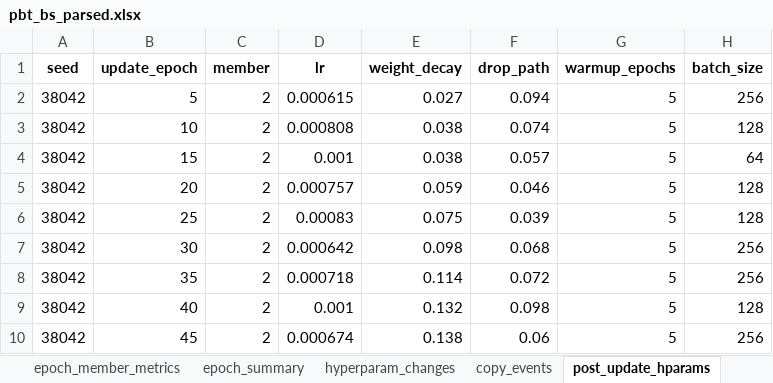
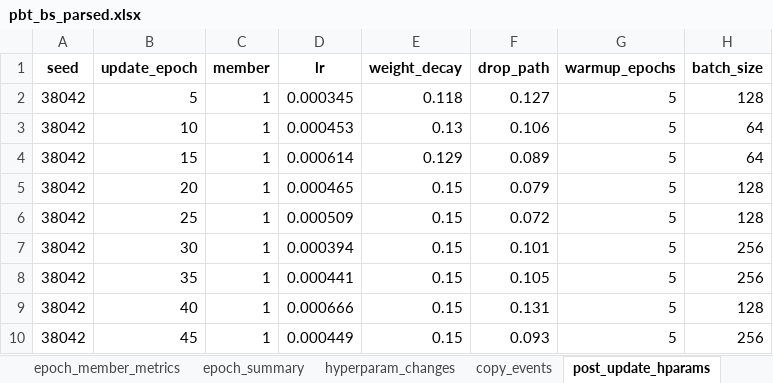
Before and after one commit to EtaashP/CS182-Final-Project-Submission-Code, an Excel workbook: Structured Outputs/PBT/pbt_bs_parsed.xlsx, sheet post_update_hparams, drawn as a sheet; only a part is shown; values as stored, in another font and other column widths than the file's, no borders; the diff covers the shown part only; the diff names each change by its address in the sheet, - before the commit and + after, or states it on an @@ line.

```diff
--- a/Structured Outputs/PBT/pbt_bs_parsed.xlsx (sheet post_update_hparams)
+++ b/Structured Outputs/PBT/pbt_bs_parsed.xlsx (sheet post_update_hparams)
-C2:C10 (member): 2
+C2:C10 (member): 1
-D2 (lr): 0.000615
+D2 (lr): 0.000345
-E2 (weight_decay): 0.027
+E2 (weight_decay): 0.118
-F2 (drop_path): 0.094
+F2 (drop_path): 0.127
-H2 (batch_size): 256
+H2 (batch_size): 128
-D3 (lr): 0.000808
+D3 (lr): 0.000453
-E3 (weight_decay): 0.038
+E3 (weight_decay): 0.13
-F3 (drop_path): 0.074
+F3 (drop_path): 0.106
-H3 (batch_size): 128
+H3 (batch_size): 64
-D4 (lr): 0.001
+D4 (lr): 0.000614
-E4 (weight_decay): 0.038
+E4 (weight_decay): 0.129
-F4 (drop_path): 0.057
+F4 (drop_path): 0.089
-D5 (lr): 0.000757
+D5 (lr): 0.000465
-E5 (weight_decay): 0.059
+E5 (weight_decay): 0.15
-F5 (drop_path): 0.046
+F5 (drop_path): 0.079
-D6 (lr): 0.00083
+D6 (lr): 0.000509
-E6 (weight_decay): 0.075
+E6 (weight_decay): 0.15
-F6 (drop_path): 0.039
+F6 (drop_path): 0.072
-D7 (lr): 0.000642
+D7 (lr): 0.000394
-E7 (weight_decay): 0.098
+E7 (weight_decay): 0.15
-F7 (drop_path): 0.068
+F7 (drop_path): 0.101
-D8 (lr): 0.000718
+D8 (lr): 0.000441
-E8 (weight_decay): 0.114
+E8 (weight_decay): 0.15
-F8 (drop_path): 0.072
+F8 (drop_path): 0.105
-D9 (lr): 0.001
+D9 (lr): 0.000666
-E9 (weight_decay): 0.132
+E9 (weight_decay): 0.15
-F9 (drop_path): 0.098
+F9 (drop_path): 0.131
-D10 (lr): 0.000674
+D10 (lr): 0.000449
-E10 (weight_decay): 0.138
+E10 (weight_decay): 0.15
-F10 (drop_path): 0.06
+F10 (drop_path): 0.093
```
Also changed, not shown: 20 edited cells elsewhere in this sheet, sheet epoch_member_metrics, sheet leaderboard_top200, sheet top200_38042, sheet top200_217401, sheet epoch_summary, sheet leaderboard_per_member, 2 more sheets, 23 other files.
